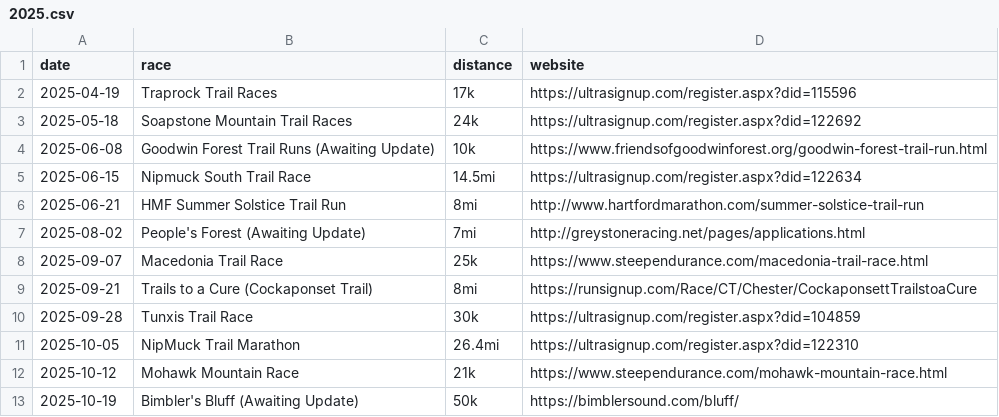
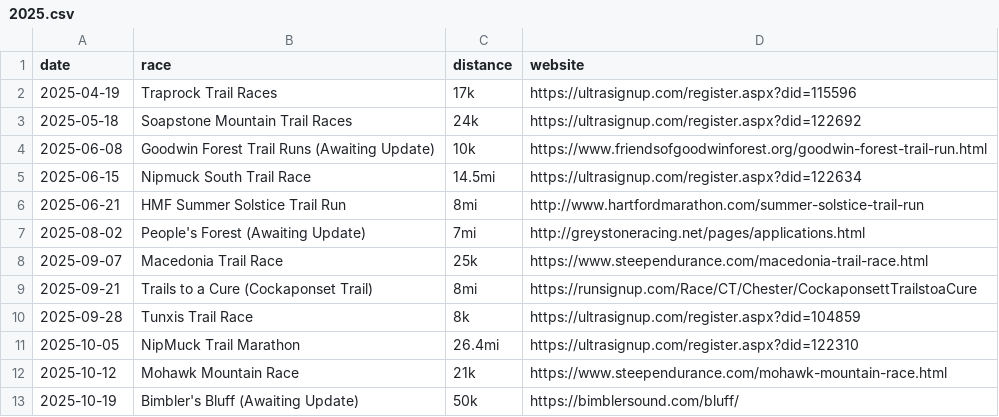
Before and after one commit to BlueBlazedTrailRunningSeries/BlueBlazedTrailRunningSeries.github.io, a CSV file: _data/races/2025.csv, drawn as a sheet.

Commit message:
Update 2025.csv

```diff
--- a/_data/races/2025.csv
+++ b/_data/races/2025.csv
@@ -9,3 +9,3 @@ date,race,distance,website
 2025-09-21,Trails to a Cure (Cockaponset Trail),8mi,https://runsignup.com/Race/CT/Chester/CockaponsettTrailstoaCure
-2025-09-28,Tunxis Trail Race,30k,https://ultrasignup.com/register.aspx?did=104859
+2025-09-28,Tunxis Trail Race,8k,https://ultrasignup.com/register.aspx?did=104859
 2025-10-05,NipMuck Trail Marathon,26.4mi,https://ultrasignup.com/register.aspx?did=122310
```
